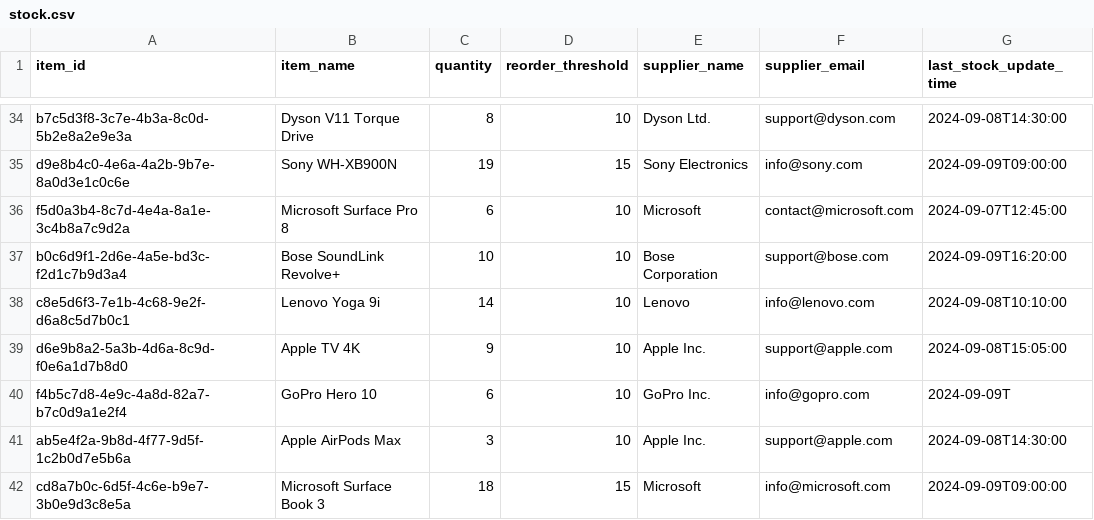
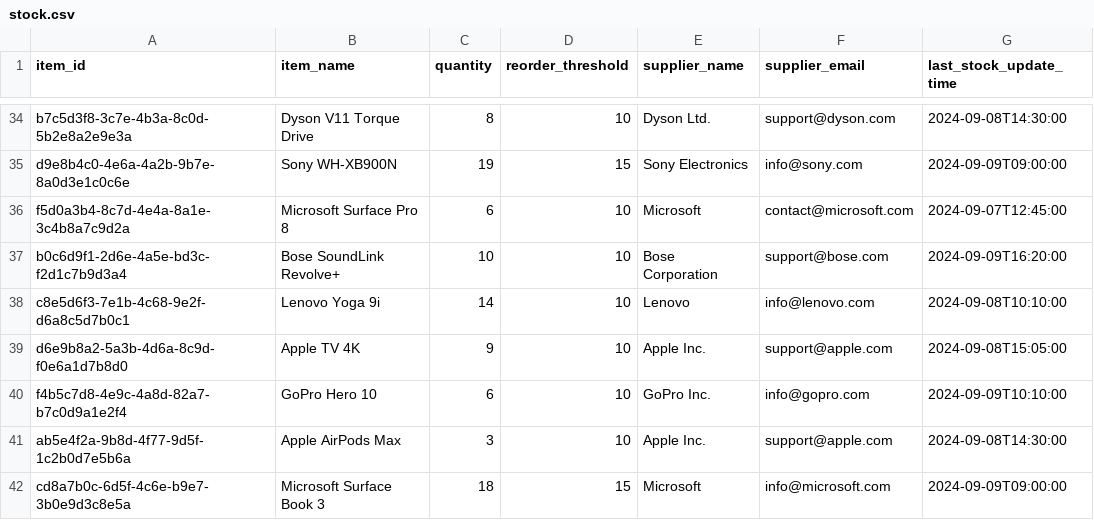
Before and after one commit to corthiago/smartstock, a CSV file: reports/stock.csv, drawn as a sheet; only a part is shown, gaps mark what is left out.

```diff
--- a/reports/stock.csv
+++ b/reports/stock.csv
@@ -39,3 +39,3 @@ c8e5d6f3-7e1b-4c68-9e2f-d6a8c5d7b0c1,Lenovo Yoga 9i,14,10,Lenovo,info@lenovo.com
 d6e9b8a2-5a3b-4d6a-8c9d-f0e6a1d7b8d0,Apple TV 4K,9,10,Apple Inc.,support@apple.com,2024-09-08T15:05:00
-f4b5c7d8-4e9c-4a8d-82a7-b7c0d9a1e2f4,GoPro Hero 10,6,10,GoPro Inc.,info@gopro.com,2024-09-09T
+f4b5c7d8-4e9c-4a8d-82a7-b7c0d9a1e2f4,GoPro Hero 10,6,10,GoPro Inc.,info@gopro.com,2024-09-09T10:10:00
 ab5e4f2a-9b8d-4f77-9d5f-1c2b0d7e5b6a,Apple AirPods Max,3,10,Apple Inc.,support@apple.com,2024-09-08T14:30:00
```
Also changed, not shown: 7 other files.
